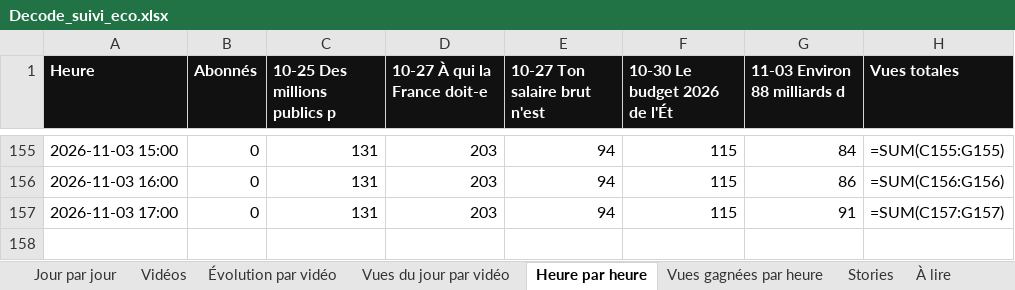
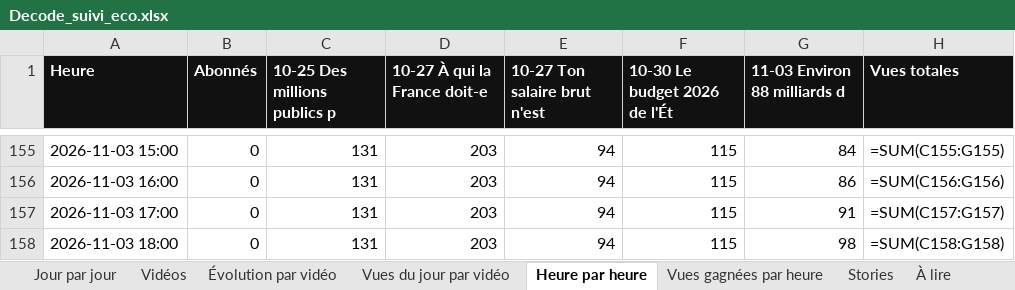
Before and after one commit to StudioDecodeDiffusion/reels-factory, an Excel workbook: suivi/Decode_suivi_eco.xlsx, sheet Heure par heure, drawn as a sheet; only a part is shown, gaps mark what is left out; values as stored, in another font and other column widths than the file's, no borders; formulas without a stored value are shown as written; charts and pictures not drawn; the diff names each change by its address in the sheet, - before the commit and + after, or states it on an @@ line.

```diff
--- a/suivi/Decode_suivi_eco.xlsx (sheet Heure par heure)
+++ b/suivi/Decode_suivi_eco.xlsx (sheet Heure par heure)
+row 158: 2026-11-03 18:00 | 0 | 131 | 203 | 94 | 115 | 98 | =SUM(C158:G158)
```
Also changed, not shown: sheet Vues gagnées par heure, charts or pictures, suivi/Decode_suivi_actu.xlsx, suivi/Decode_suivi_qhse.xlsx, 7 other files.
